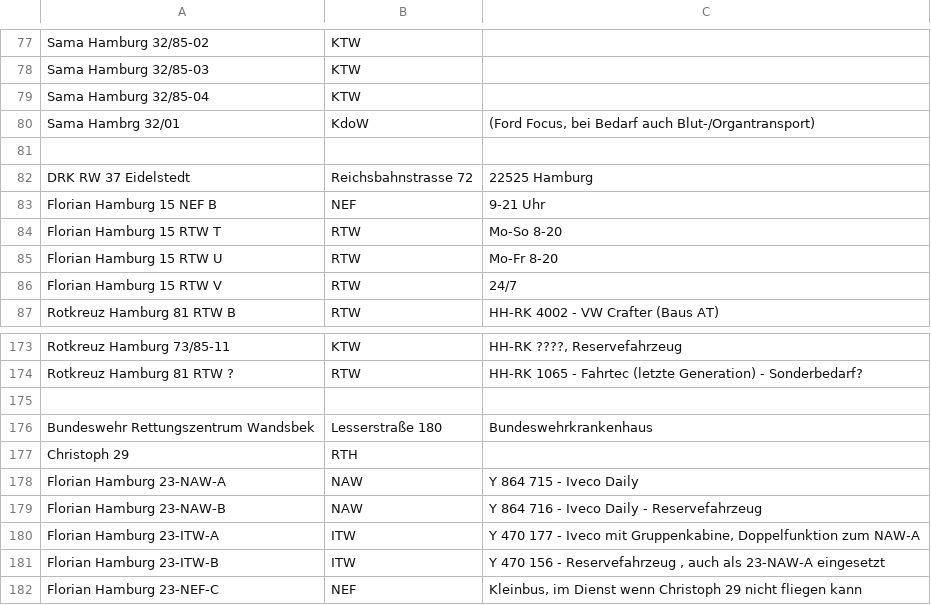
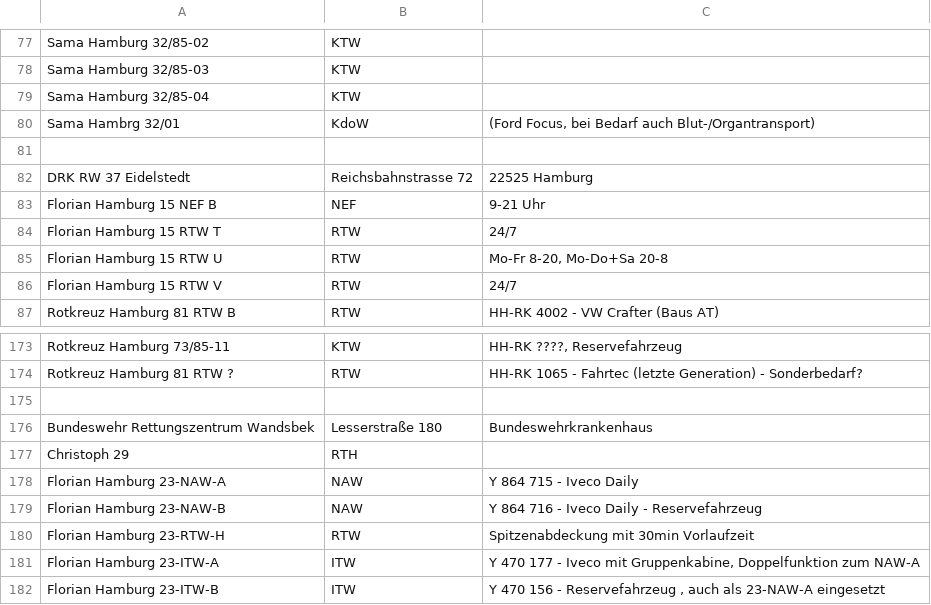
Before and after one commit to mnai/LSS-Fahrzeuglisten, a TSV file: Hamburg/Rettungsdienst_HiOrgs_Hamburg.tsv, drawn as a sheet; only a part is shown, gaps mark what is left out; the shorter side is filled out with more unchanged rows.

```diff
--- a/Hamburg/Rettungsdienst_HiOrgs_Hamburg.tsv
+++ b/Hamburg/Rettungsdienst_HiOrgs_Hamburg.tsv
@@ -83,4 +83,4 @@ DRK RW 37 Eidelstedt	Reichsbahnstrasse 72	22525 Hamburg
 Florian Hamburg 15 NEF B	NEF	9-21 Uhr
-Florian Hamburg 15 RTW T	RTW	Mo-So 8-20
-Florian Hamburg 15 RTW U	RTW	Mo-Fr 8-20
+Florian Hamburg 15 RTW T	RTW	24/7
+Florian Hamburg 15 RTW U	RTW	Mo-Fr 8-20, Mo-Do+Sa 20-8
 Florian Hamburg 15 RTW V	RTW	24/7
@@ -179,2 +179,3 @@ Florian Hamburg 23-NAW-A	NAW	Y 864 715 - Iveco Daily
 Florian Hamburg 23-NAW-B	NAW	Y 864 716 - Iveco Daily - Reservefahrzeug
+Florian Hamburg 23-RTW-H	RTW	Spitzenabdeckung mit 30min Vorlaufzeit
 Florian Hamburg 23-ITW-A	ITW	Y 470 177 - Iveco mit Gruppenkabine, Doppelfunktion zum NAW-A
```
Also changed, not shown: Hamburg/Berufsfeuerwehr_Hamburg.tsv.
